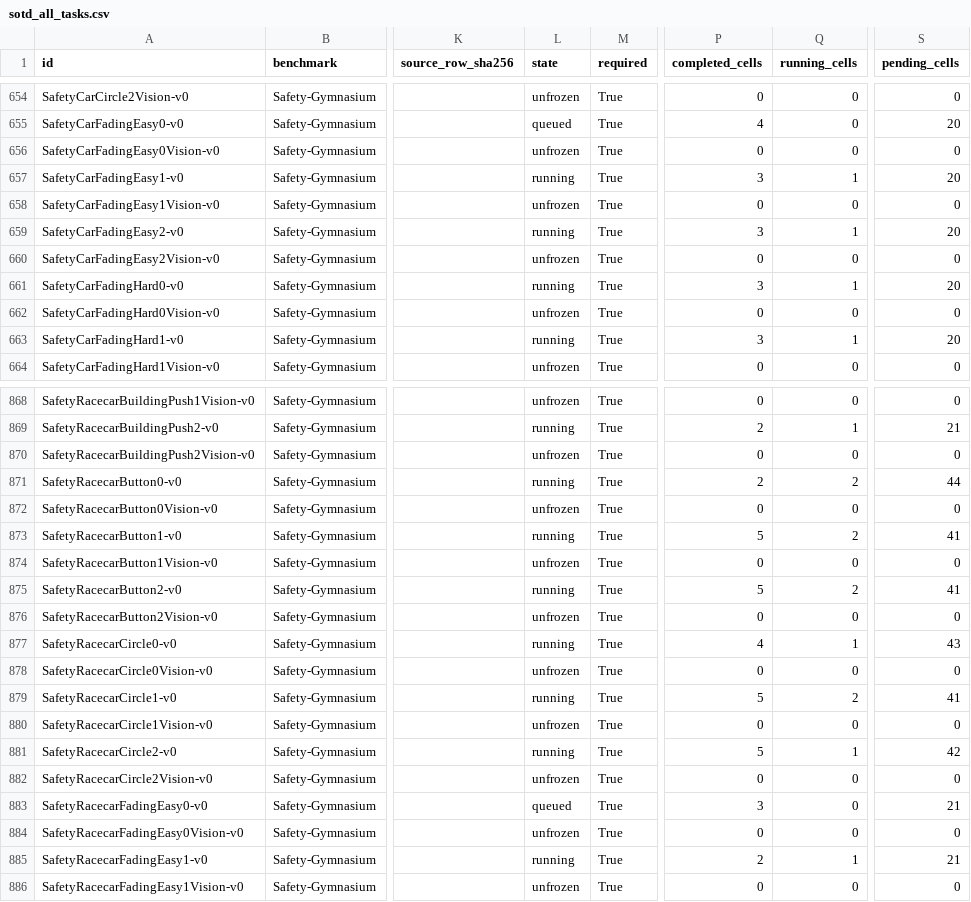
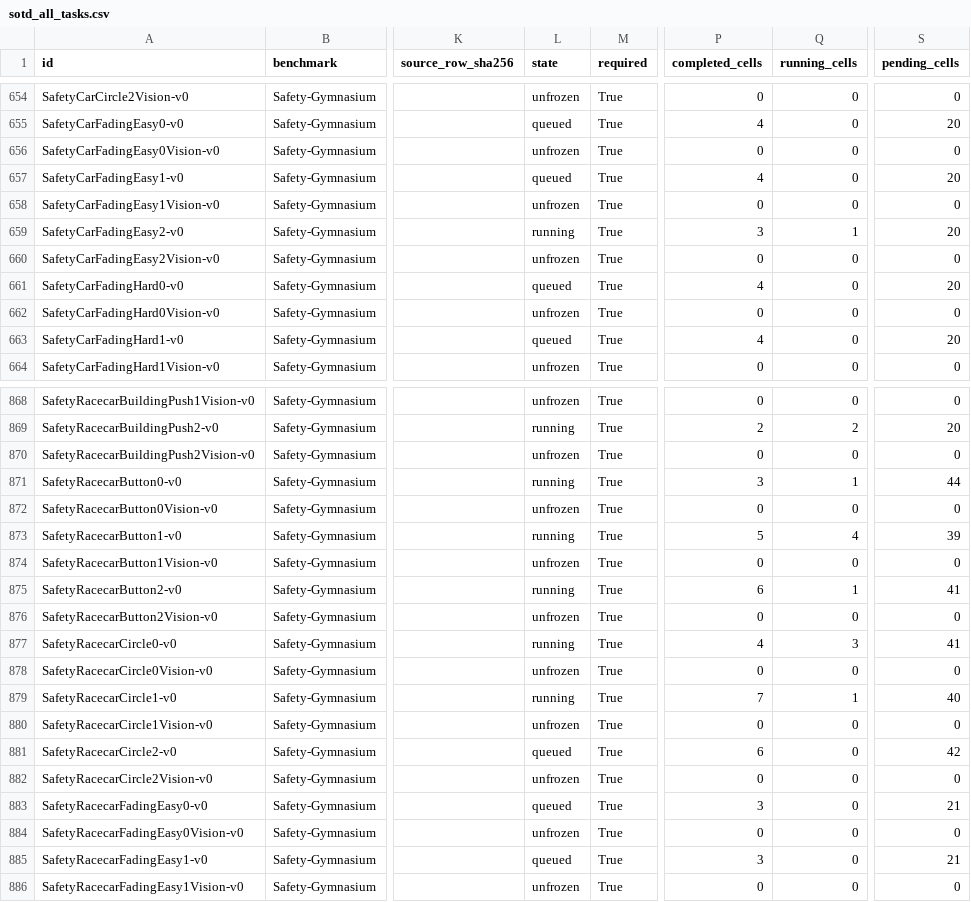
Before and after one commit to asimfish/safeot-dashboard, a CSV file: sotd_all_tasks.csv, drawn as a sheet; only a part is shown, gaps mark what is left out; the diff covers the shown part only; the diff names each change by its address in the sheet, - before the commit and + after, or states it on an @@ line.

```diff
--- a/sotd_all_tasks.csv
+++ b/sotd_all_tasks.csv
-L657 (state): running
+L657 (state): queued
-P657 (completed_cells): 3
+P657 (completed_cells): 4
-Q657 (running_cells): 1
+Q657 (running_cells): 0
-L661 (state): running
+L661 (state): queued
-P661 (completed_cells): 3
+P661 (completed_cells): 4
-Q661 (running_cells): 1
+Q661 (running_cells): 0
-L663 (state): running
+L663 (state): queued
-P663 (completed_cells): 3
+P663 (completed_cells): 4
-Q663 (running_cells): 1
+Q663 (running_cells): 0
-Q869 (running_cells): 1
+Q869 (running_cells): 2
-S869 (pending_cells): 21
+S869 (pending_cells): 20
-P871 (completed_cells): 2
+P871 (completed_cells): 3
-Q871 (running_cells): 2
+Q871 (running_cells): 1
-Q873 (running_cells): 2
+Q873 (running_cells): 4
-S873 (pending_cells): 41
+S873 (pending_cells): 39
-P875 (completed_cells): 5
+P875 (completed_cells): 6
-Q875 (running_cells): 2
+Q875 (running_cells): 1
-Q877 (running_cells): 1
+Q877 (running_cells): 3
-S877 (pending_cells): 43
+S877 (pending_cells): 41
-P879 (completed_cells): 5
+P879 (completed_cells): 7
-Q879 (running_cells): 2
+Q879 (running_cells): 1
-S879 (pending_cells): 41
+S879 (pending_cells): 40
-L881 (state): running
+L881 (state): queued
-P881 (completed_cells): 5
+P881 (completed_cells): 6
-Q881 (running_cells): 1
+Q881 (running_cells): 0
-L885 (state): running
+L885 (state): queued
-P885 (completed_cells): 2
+P885 (completed_cells): 3
-Q885 (running_cells): 1
+Q885 (running_cells): 0
```
Also changed, not shown: 102 edited cells elsewhere in this file, sotd_full_native_jobs.csv, 43 other files.
